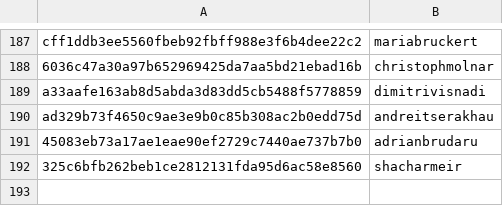
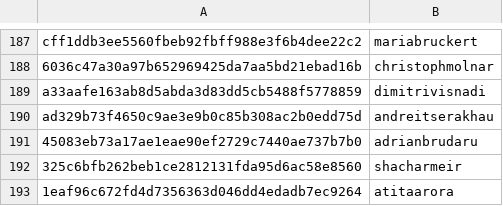
Before and after one commit to DataTalksClub/datatalksclub.github.io, a CSV file: scripts/data/hashes.csv, drawn as a sheet; only a part is shown, gaps mark what is left out; the diff names each change by its address in the sheet, - before the commit and + after, or states it on an @@ line.

```diff
--- a/scripts/data/hashes.csv
+++ b/scripts/data/hashes.csv
+row 193: 1eaf96c672fd4d7356363d046dd4edadb7ec9264 | atitaarora
```
Also changed, not shown: 3 other files.
